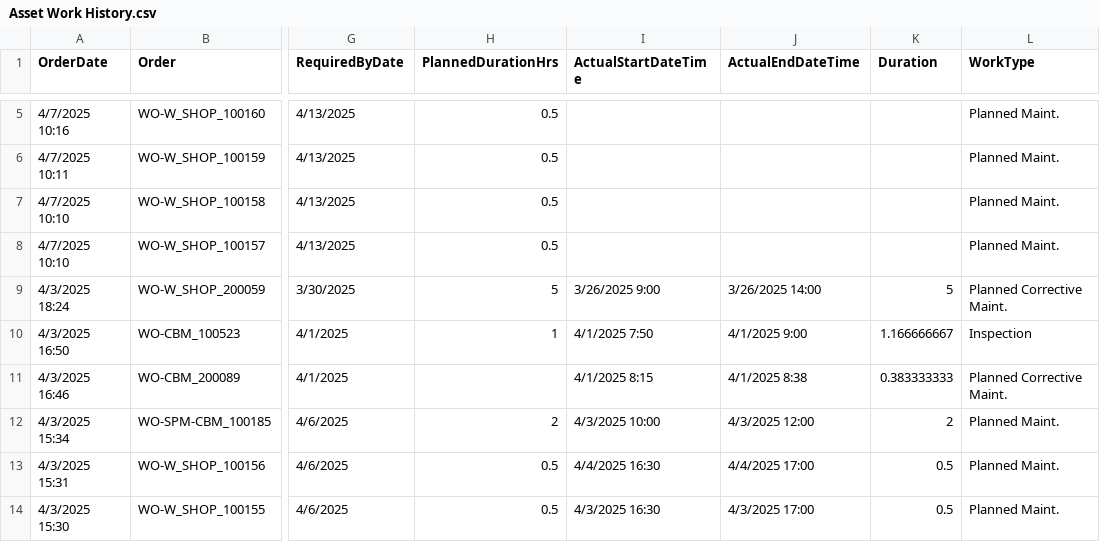
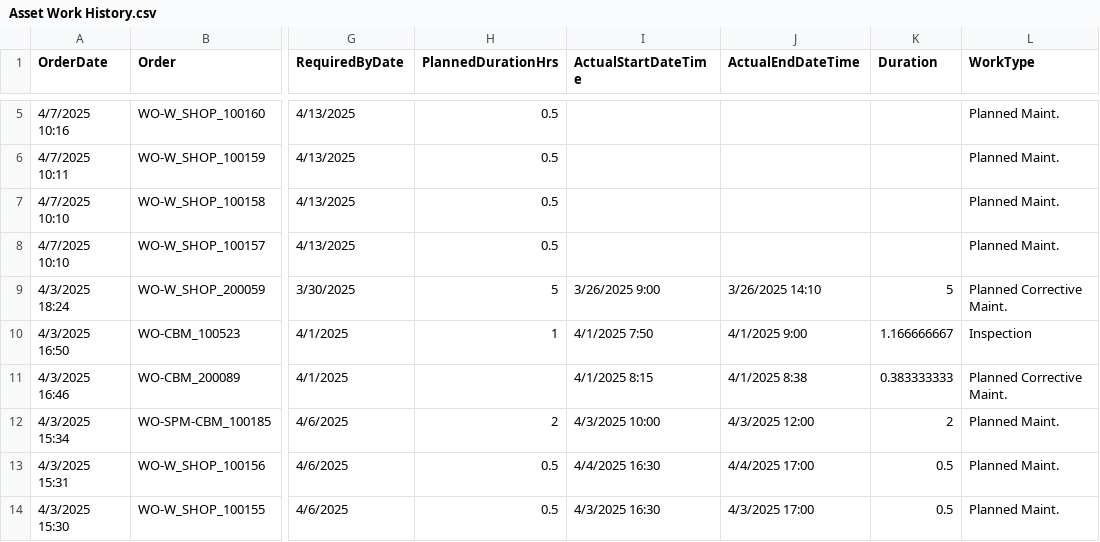
Before and after one commit to Roskobby/maintenance_dashboard, a CSV file: Asset Work History.csv, drawn as a sheet; only a part is shown, gaps mark what is left out; the diff names each change by its address in the sheet, - before the commit and + after, or states it on an @@ line.

Commit message:
Update Asset Work History.csv

```diff
--- a/Asset Work History.csv
+++ b/Asset Work History.csv
-J9 (ActualEndDateTime): 3/26/2025 14:00
+J9 (ActualEndDateTime): 3/26/2025 14:10
```
